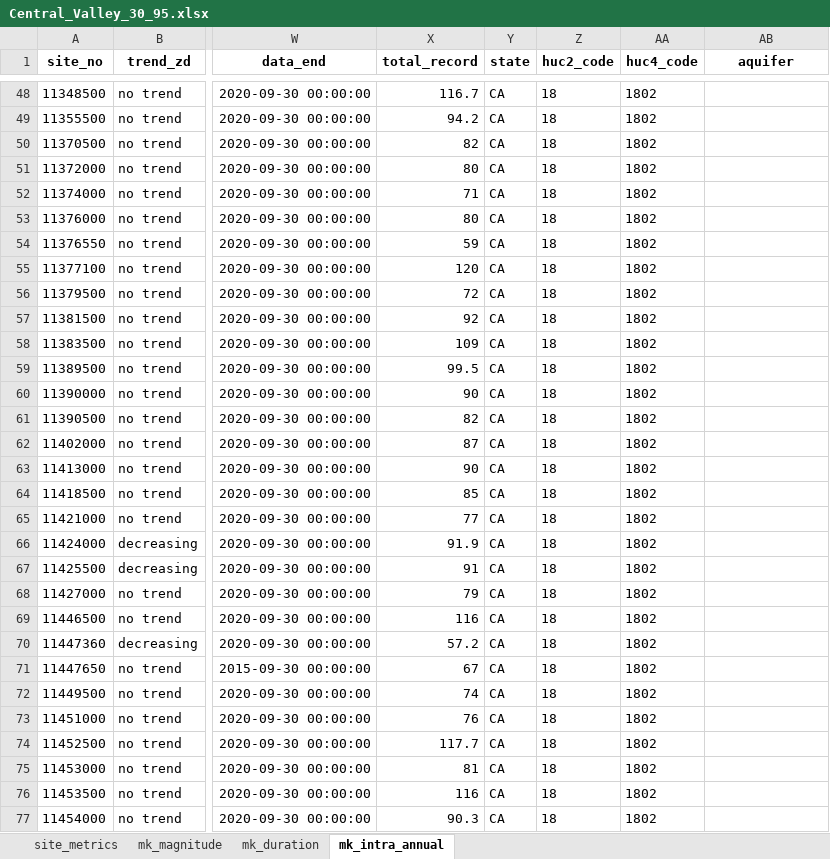
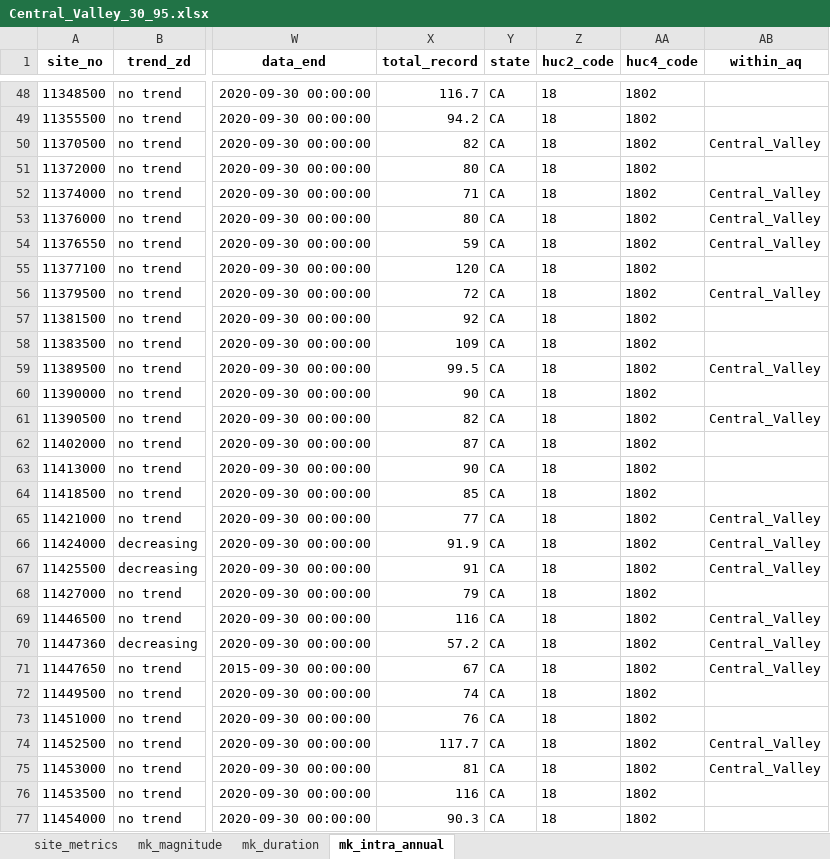
Before and after one commit to AlekWithK/DahlkeLab_LAWR, an Excel workbook: Prelim_Data/Central_Valley/Central_Valley_30_95.xlsx, sheet mk_intra_annual, drawn as a sheet; only a part is shown, gaps mark what is left out; values as stored, in another font and other column widths than the file's, no borders; the diff covers the shown part only; the diff names each change by its address in the sheet, - before the commit and + after, or states it on an @@ line.

```diff
--- a/Prelim_Data/Central_Valley/Central_Valley_30_95.xlsx (sheet mk_intra_annual)
+++ b/Prelim_Data/Central_Valley/Central_Valley_30_95.xlsx (sheet mk_intra_annual)
-AB1: aquifer
+AB1: within_aq
-AB50 (within_aq): (empty)
+AB50 (within_aq): Central_Valley
-AB52:AB54 (within_aq): (empty)
+AB52:AB54 (within_aq): Central_Valley
-AB56 (within_aq): (empty)
+AB56 (within_aq): Central_Valley
-AB59 (within_aq): (empty)
+AB59 (within_aq): Central_Valley
-AB61 (within_aq): (empty)
+AB61 (within_aq): Central_Valley
-AB65:AB67 (within_aq): (empty)
+AB65:AB67 (within_aq): Central_Valley
-AB69:AB71 (within_aq): (empty)
+AB69:AB71 (within_aq): Central_Valley
-AB74:AB75 (within_aq): (empty)
+AB74:AB75 (within_aq): Central_Valley
```
Also changed, not shown: 9 edited cells elsewhere in this sheet, sheet site_metrics, sheet mk_duration, sheet mk_magnitude, Prelim_Data/High_Plains/High_Plains_50_95.xlsx, 52 other files.
